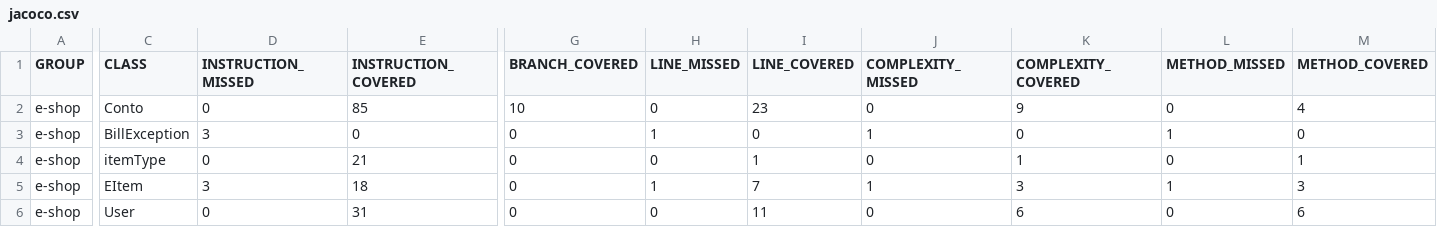
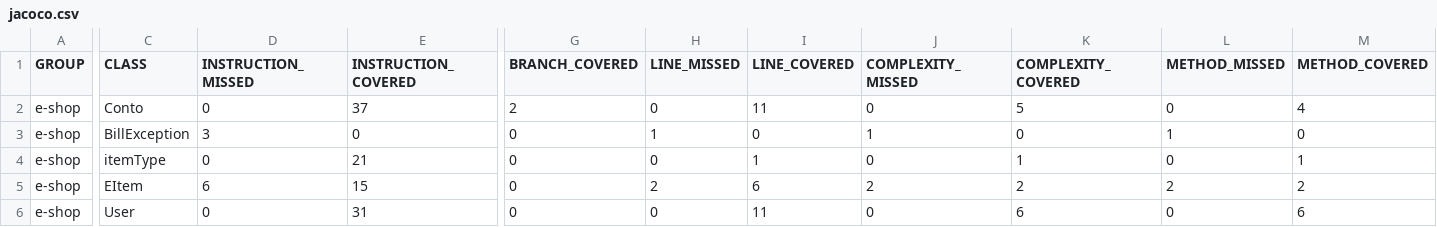
Before and after one commit to Manto00/Tos-assigment-2, a CSV file: target/site/jacoco/jacoco.csv, drawn as a sheet; only a part is shown, gaps mark what is left out; the diff names each change by its address in the sheet, - before the commit and + after, or states it on an @@ line.

```diff
--- a/target/site/jacoco/jacoco.csv
+++ b/target/site/jacoco/jacoco.csv
-E2 (INSTRUCTION_COVERED): 85
+E2 (INSTRUCTION_COVERED): 37
-G2 (BRANCH_COVERED): 10
+G2 (BRANCH_COVERED): 2
-I2 (LINE_COVERED): 23
+I2 (LINE_COVERED): 11
-K2 (COMPLEXITY_COVERED): 9
+K2 (COMPLEXITY_COVERED): 5
-D5 (INSTRUCTION_MISSED): 3
+D5 (INSTRUCTION_MISSED): 6
-E5 (INSTRUCTION_COVERED): 18
+E5 (INSTRUCTION_COVERED): 15
-H5 (LINE_MISSED): 1
+H5 (LINE_MISSED): 2
-I5 (LINE_COVERED): 7
+I5 (LINE_COVERED): 6
-J5 (COMPLEXITY_MISSED): 1
+J5 (COMPLEXITY_MISSED): 2
-K5 (COMPLEXITY_COVERED): 3
+K5 (COMPLEXITY_COVERED): 2
-L5 (METHOD_MISSED): 1
+L5 (METHOD_MISSED): 2
-M5 (METHOD_COVERED): 3
+M5 (METHOD_COVERED): 2
```
Also changed, not shown: 53 other files.
